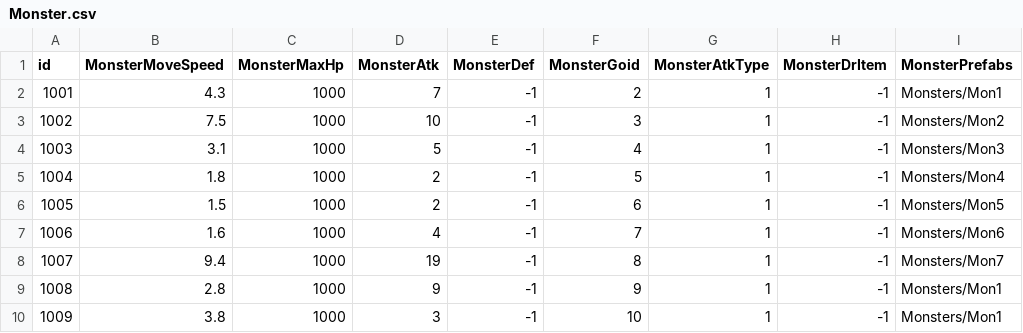
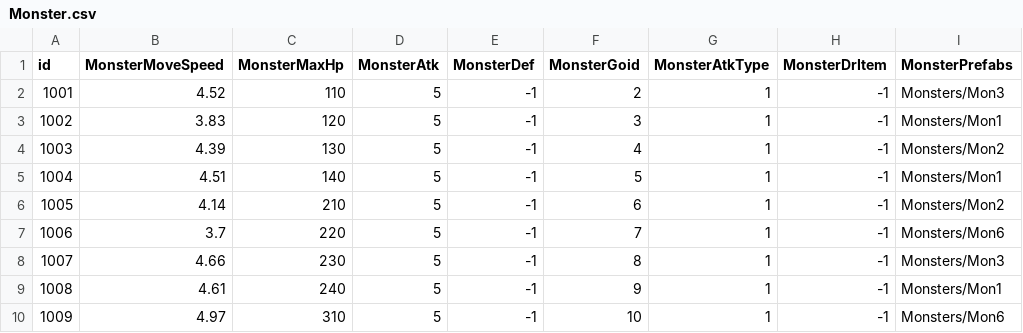
Before and after one commit to Omsuky97/GOproject, a CSV file: Assets/Resources/Data/CSVDataTable/Monster.csv, drawn as a sheet; only a part is shown; the diff covers the shown part only.

```diff
--- a/Assets/Resources/Data/CSVDataTable/Monster.csv
+++ b/Assets/Resources/Data/CSVDataTable/Monster.csv
@@ -1,10 +1,10 @@
 id,MonsterMoveSpeed,MonsterMaxHp,MonsterAtk,MonsterDef,MonsterGoid,MonsterAtkType,MonsterDrItem,MonsterPrefabs
-1001,4.3,1000,7,-1,2,1,-1,Monsters/Mon1
-1002,7.5,1000,10,-1,3,1,-1,Monsters/Mon2
-1003,3.1,1000,5,-1,4,1,-1,Monsters/Mon3
-1004,1.8,1000,2,-1,5,1,-1,Monsters/Mon4
-1005,1.5,1000,2,-1,6,1,-1,Monsters/Mon5
-1006,1.6,1000,4,-1,7,1,-1,Monsters/Mon6
-1007,9.4,1000,19,-1,8,1,-1,Monsters/Mon7
-1008,2.8,1000,9,-1,9,1,-1,Monsters/Mon1
-1009,3.8,1000,3,-1,10,1,-1,Monsters/Mon1
+1001,4.52,110,5,-1,2,1,-1,Monsters/Mon3
+1002,3.83,120,5,-1,3,1,-1,Monsters/Mon1
+1003,4.39,130,5,-1,4,1,-1,Monsters/Mon2
+1004,4.51,140,5,-1,5,1,-1,Monsters/Mon1
+1005,4.14,210,5,-1,6,1,-1,Monsters/Mon2
+1006,3.7,220,5,-1,7,1,-1,Monsters/Mon6
+1007,4.66,230,5,-1,8,1,-1,Monsters/Mon3
+1008,4.61,240,5,-1,9,1,-1,Monsters/Mon1
+1009,4.97,310,5,-1,10,1,-1,Monsters/Mon6
```
Also changed, not shown: 83 edited cells elsewhere in this file, 1 other file.
